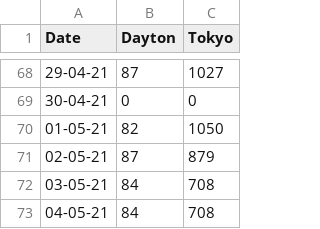
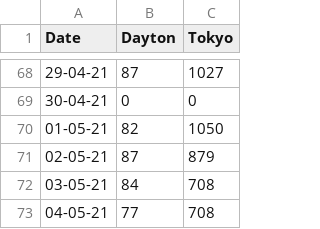
Before and after one commit to JasonMTarka/Coronavirus-Tracker, a CSV file: coronavirus_data.csv, drawn as a sheet; only a part is shown, gaps mark what is left out.

Commit message:
Update coronavirus_data.csv

```diff
--- a/coronavirus_data.csv
+++ b/coronavirus_data.csv
@@ -72,2 +72,2 @@ Date,Dayton,Tokyo
 03-05-21,84,708
-04-05-21,84,708
+04-05-21,77,708
```
